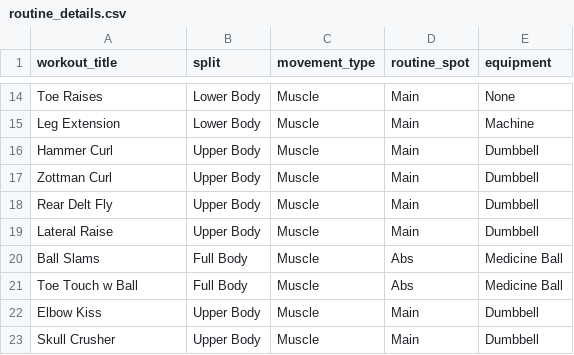
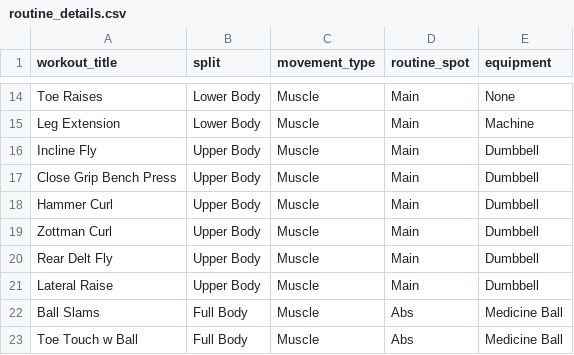
Before and after one commit to bugSlayer88/MuscleBuilder, a CSV file: work/routine_details.csv, drawn as a sheet; only a part is shown, gaps mark what is left out; the shorter side is filled out with more unchanged rows; the diff names each change by its address in the sheet, - before the commit and + after, or states it on an @@ line.

Commit message:
added new workouts to DB, updated csv files and added a new table of fav workouts only

```diff
--- a/work/routine_details.csv
+++ b/work/routine_details.csv
+row 16: Incline Fly | Upper Body | Muscle | Main | Dumbbell
+row 17: Close Grip Bench Press | Upper Body | Muscle | Main | Dumbbell
```
Also changed, not shown: 1 other file.
